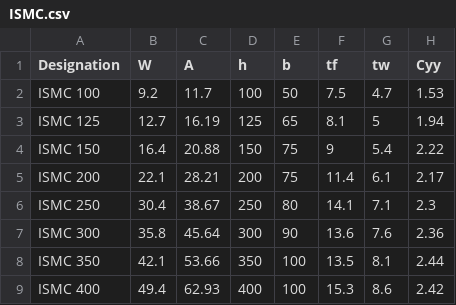
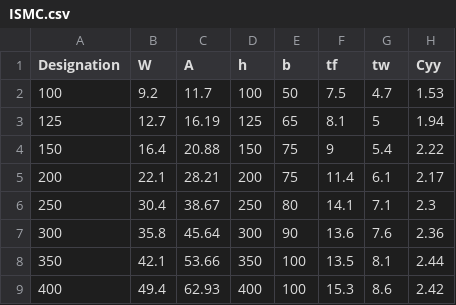
Before and after one commit to awoziji/pySteel, a CSV file: ISMC.csv, drawn as a sheet; only a part is shown; the diff names each change by its address in the sheet, - before the commit and + after, or states it on an @@ line.

```diff
--- a/ISMC.csv
+++ b/ISMC.csv
-A2 (Designation): ISMC 100
+A2 (Designation): 100
-A3 (Designation): ISMC 125
+A3 (Designation): 125
-A4 (Designation): ISMC 150
+A4 (Designation): 150
-A5 (Designation): ISMC 200
+A5 (Designation): 200
-A6 (Designation): ISMC 250
+A6 (Designation): 250
-A7 (Designation): ISMC 300
+A7 (Designation): 300
-A8 (Designation): ISMC 350
+A8 (Designation): 350
-A9 (Designation): ISMC 400
+A9 (Designation): 400
```
Also changed, not shown: ISMB.csv.
